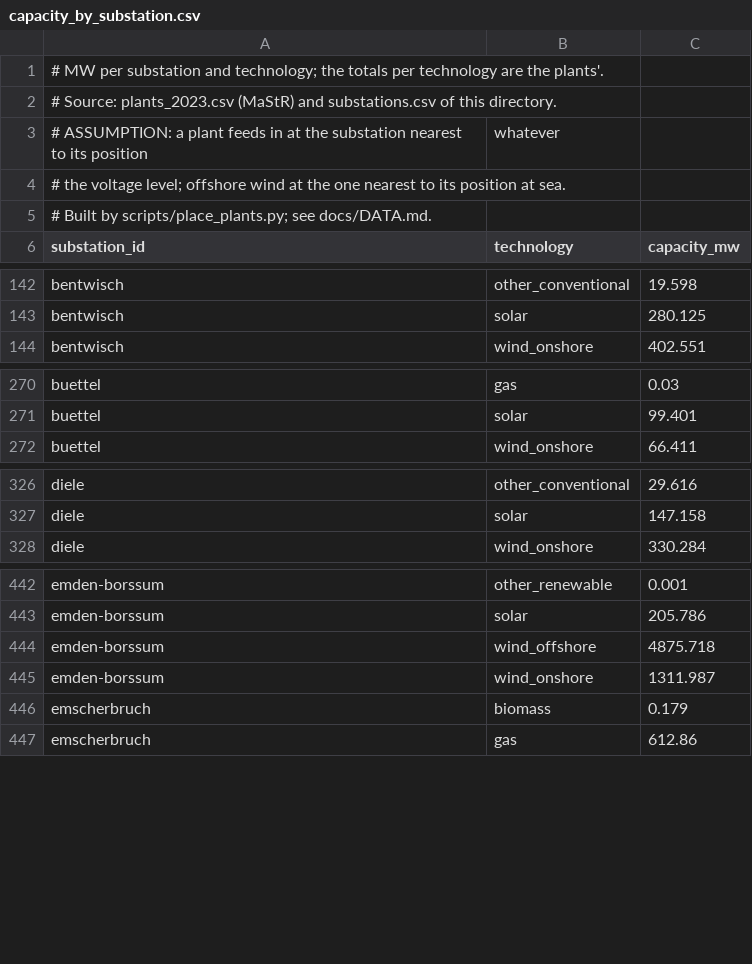
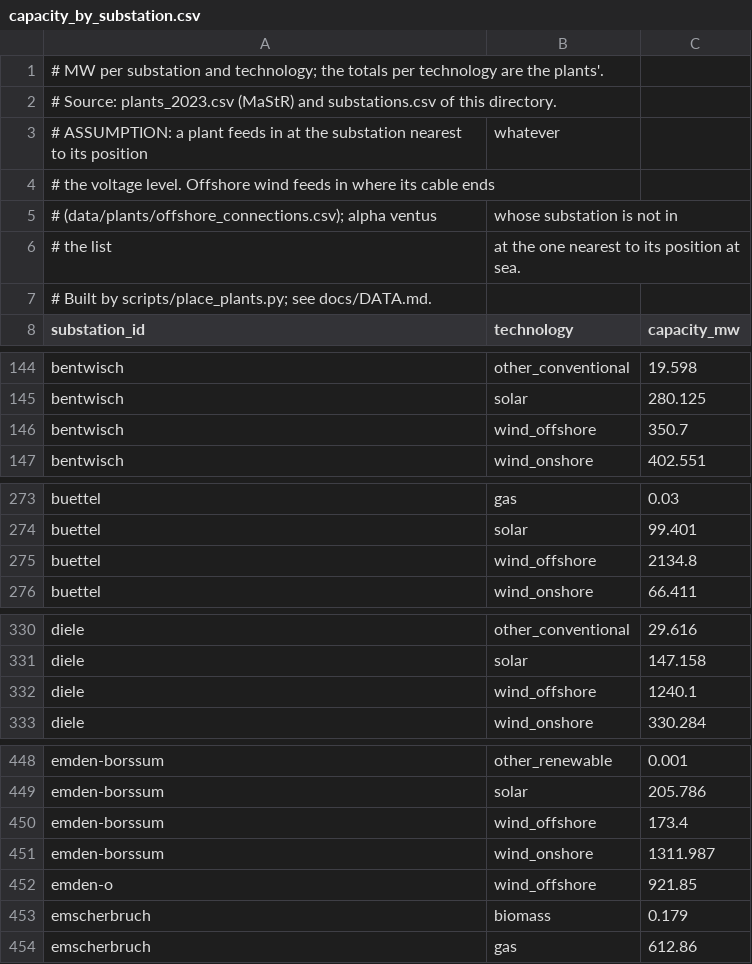
Before and after one commit to hwk44fwdm8-dev/gridfee-signal, a CSV file: data/networks/desub/capacity_by_substation.csv, drawn as a sheet; only a part is shown, gaps mark what is left out; the diff covers the shown part only.

```diff
--- a/data/networks/desub/capacity_by_substation.csv
+++ b/data/networks/desub/capacity_by_substation.csv
@@ -3,3 +3,5 @@
 # ASSUMPTION: a plant feeds in at the substation nearest to its position, whatever
-# the voltage level; offshore wind at the one nearest to its position at sea.
+# the voltage level. Offshore wind feeds in where its cable ends
+# (data/plants/offshore_connections.csv); alpha ventus, whose substation is not in
+# the list, at the one nearest to its position at sea.
 # Built by scripts/place_plants.py; see docs/DATA.md.
@@ -143,2 +145,3 @@ bentwisch,other_conventional,19.598
 bentwisch,solar,280.125
+bentwisch,wind_offshore,350.7
 bentwisch,wind_onshore,402.551
@@ -271,2 +274,3 @@ buettel,gas,0.03
 buettel,solar,99.401
+buettel,wind_offshore,2134.8
 buettel,wind_onshore,66.411
@@ -327,2 +331,3 @@ diele,other_conventional,29.616
 diele,solar,147.158
+diele,wind_offshore,1240.1
 diele,wind_onshore,330.284
@@ -443,4 +449,5 @@ emden-borssum,other_renewable,0.001
 emden-borssum,solar,205.786
-emden-borssum,wind_offshore,4875.718
+emden-borssum,wind_offshore,173.4
 emden-borssum,wind_onshore,1311.987
+emden-o,wind_offshore,921.85
 emscherbruch,biomass,0.179
```
Also changed, not shown: 1 added row, 2 removed rows and 2 edited cells elsewhere in this file, 7 other files.
